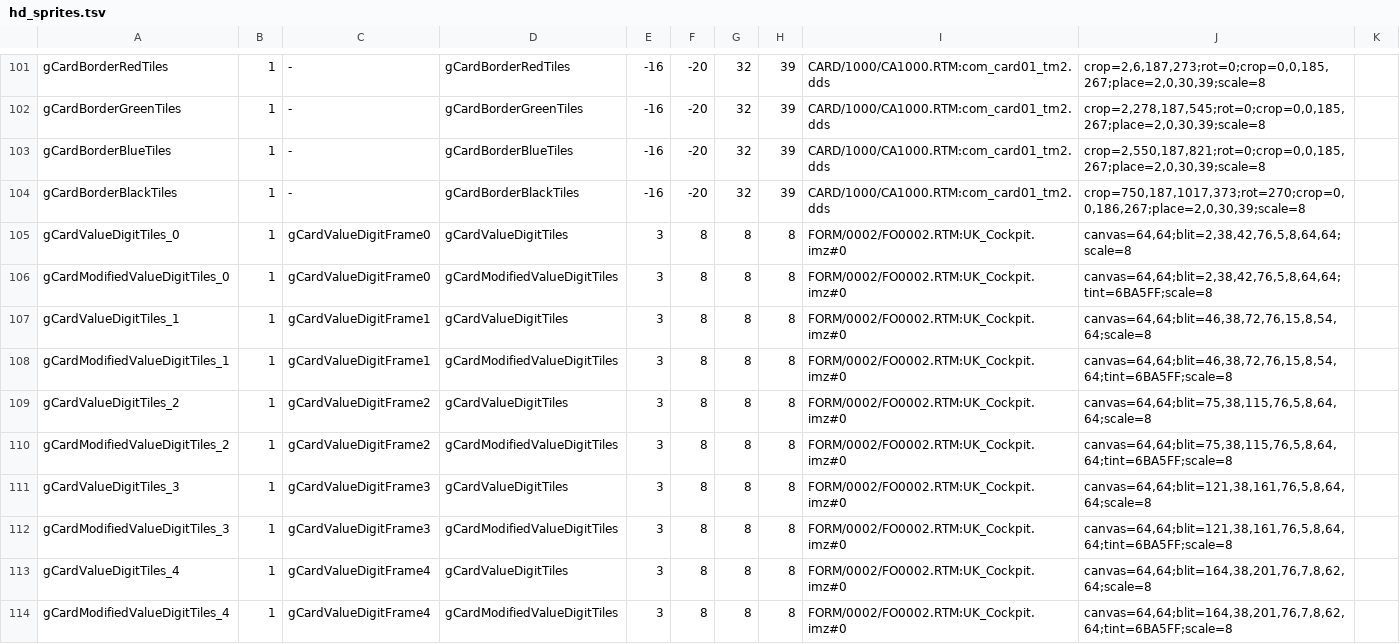
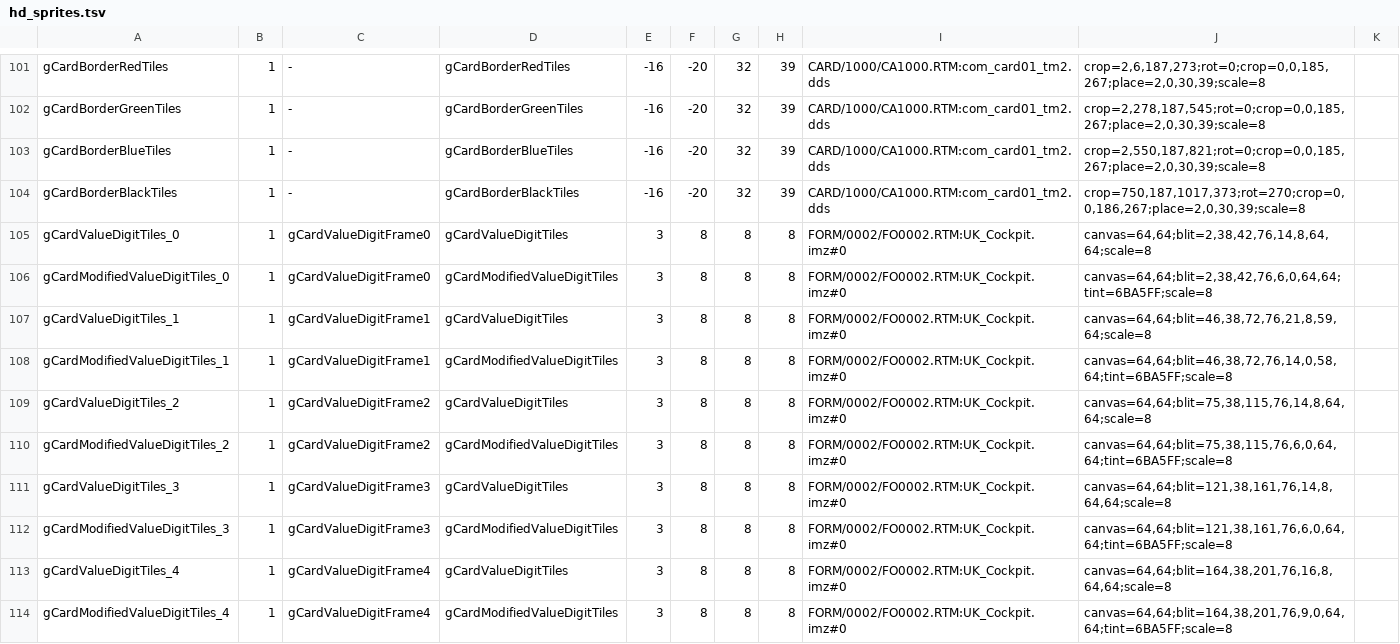
Before and after one commit to Broskinator/ReKHCoM, a TSV file: port/data/hd_sprites.tsv, drawn as a sheet; only a part is shown, gaps mark what is left out; the diff covers the shown part only.

```diff
--- a/port/data/hd_sprites.tsv
+++ b/port/data/hd_sprites.tsv
@@ -104,11 +104,11 @@ gCardBorderBlueTiles	1	-	gCardBorderBlueTiles	-16	-20	32	39	CARD/1000/CA1000.RTM
 gCardBorderBlackTiles	1	-	gCardBorderBlackTiles	-16	-20	32	39	CARD/1000/CA1000.RTM:com_card01_tm2.dds	crop=750,187,1017,373;rot=270;crop=0,0,186,267;place=2,0,30,39;scale=8
-gCardValueDigitTiles_0	1	gCardValueDigitFrame0	gCardValueDigitTiles	3	8	8	8	FORM/0002/FO0002.RTM:UK_Cockpit.imz#0	canvas=64,64;blit=2,38,42,76,5,8,64,64;scale=8
-gCardModifiedValueDigitTiles_0	1	gCardValueDigitFrame0	gCardModifiedValueDigitTiles	3	8	8	8	FORM/0002/FO0002.RTM:UK_Cockpit.imz#0	canvas=64,64;blit=2,38,42,76,5,8,64,64;tint=6BA5FF;scale=8
-gCardValueDigitTiles_1	1	gCardValueDigitFrame1	gCardValueDigitTiles	3	8	8	8	FORM/0002/FO0002.RTM:UK_Cockpit.imz#0	canvas=64,64;blit=46,38,72,76,15,8,54,64;scale=8
-gCardModifiedValueDigitTiles_1	1	gCardValueDigitFrame1	gCardModifiedValueDigitTiles	3	8	8	8	FORM/0002/FO0002.RTM:UK_Cockpit.imz#0	canvas=64,64;blit=46,38,72,76,15,8,54,64;tint=6BA5FF;scale=8
-gCardValueDigitTiles_2	1	gCardValueDigitFrame2	gCardValueDigitTiles	3	8	8	8	FORM/0002/FO0002.RTM:UK_Cockpit.imz#0	canvas=64,64;blit=75,38,115,76,5,8,64,64;scale=8
-gCardModifiedValueDigitTiles_2	1	gCardValueDigitFrame2	gCardModifiedValueDigitTiles	3	8	8	8	FORM/0002/FO0002.RTM:UK_Cockpit.imz#0	canvas=64,64;blit=75,38,115,76,5,8,64,64;tint=6BA5FF;scale=8
-gCardValueDigitTiles_3	1	gCardValueDigitFrame3	gCardValueDigitTiles	3	8	8	8	FORM/0002/FO0002.RTM:UK_Cockpit.imz#0	canvas=64,64;blit=121,38,161,76,5,8,64,64;scale=8
-gCardModifiedValueDigitTiles_3	1	gCardValueDigitFrame3	gCardModifiedValueDigitTiles	3	8	8	8	FORM/0002/FO0002.RTM:UK_Cockpit.imz#0	canvas=64,64;blit=121,38,161,76,5,8,64,64;tint=6BA5FF;scale=8
-gCardValueDigitTiles_4	1	gCardValueDigitFrame4	gCardValueDigitTiles	3	8	8	8	FORM/0002/FO0002.RTM:UK_Cockpit.imz#0	canvas=64,64;blit=164,38,201,76,7,8,62,64;scale=8
-gCardModifiedValueDigitTiles_4	1	gCardValueDigitFrame4	gCardModifiedValueDigitTiles	3	8	8	8	FORM/0002/FO0002.RTM:UK_Cockpit.imz#0	canvas=64,64;blit=164,38,201,76,7,8,62,64;tint=6BA5FF;scale=8
+gCardValueDigitTiles_0	1	gCardValueDigitFrame0	gCardValueDigitTiles	3	8	8	8	FORM/0002/FO0002.RTM:UK_Cockpit.imz#0	canvas=64,64;blit=2,38,42,76,14,8,64,64;scale=8
+gCardModifiedValueDigitTiles_0	1	gCardValueDigitFrame0	gCardModifiedValueDigitTiles	3	8	8	8	FORM/0002/FO0002.RTM:UK_Cockpit.imz#0	canvas=64,64;blit=2,38,42,76,6,0,64,64;tint=6BA5FF;scale=8
+gCardValueDigitTiles_1	1	gCardValueDigitFrame1	gCardValueDigitTiles	3	8	8	8	FORM/0002/FO0002.RTM:UK_Cockpit.imz#0	canvas=64,64;blit=46,38,72,76,21,8,59,64;scale=8
+gCardModifiedValueDigitTiles_1	1	gCardValueDigitFrame1	gCardModifiedValueDigitTiles	3	8	8	8	FORM/0002/FO0002.RTM:UK_Cockpit.imz#0	canvas=64,64;blit=46,38,72,76,14,0,58,64;tint=6BA5FF;scale=8
+gCardValueDigitTiles_2	1	gCardValueDigitFrame2	gCardValueDigitTiles	3	8	8	8	FORM/0002/FO0002.RTM:UK_Cockpit.imz#0	canvas=64,64;blit=75,38,115,76,14,8,64,64;scale=8
+gCardModifiedValueDigitTiles_2	1	gCardValueDigitFrame2	gCardModifiedValueDigitTiles	3	8	8	8	FORM/0002/FO0002.RTM:UK_Cockpit.imz#0	canvas=64,64;blit=75,38,115,76,6,0,64,64;tint=6BA5FF;scale=8
+gCardValueDigitTiles_3	1	gCardValueDigitFrame3	gCardValueDigitTiles	3	8	8	8	FORM/0002/FO0002.RTM:UK_Cockpit.imz#0	canvas=64,64;blit=121,38,161,76,14,8,64,64;scale=8
+gCardModifiedValueDigitTiles_3	1	gCardValueDigitFrame3	gCardModifiedValueDigitTiles	3	8	8	8	FORM/0002/FO0002.RTM:UK_Cockpit.imz#0	canvas=64,64;blit=121,38,161,76,6,0,64,64;tint=6BA5FF;scale=8
+gCardValueDigitTiles_4	1	gCardValueDigitFrame4	gCardValueDigitTiles	3	8	8	8	FORM/0002/FO0002.RTM:UK_Cockpit.imz#0	canvas=64,64;blit=164,38,201,76,16,8,64,64;scale=8
+gCardModifiedValueDigitTiles_4	1	gCardValueDigitFrame4	gCardModifiedValueDigitTiles	3	8	8	8	FORM/0002/FO0002.RTM:UK_Cockpit.imz#0	canvas=64,64;blit=164,38,201,76,9,0,64,64;tint=6BA5FF;scale=8
```
Also changed, not shown: 29 edited cells elsewhere in this file, 2 other files.
